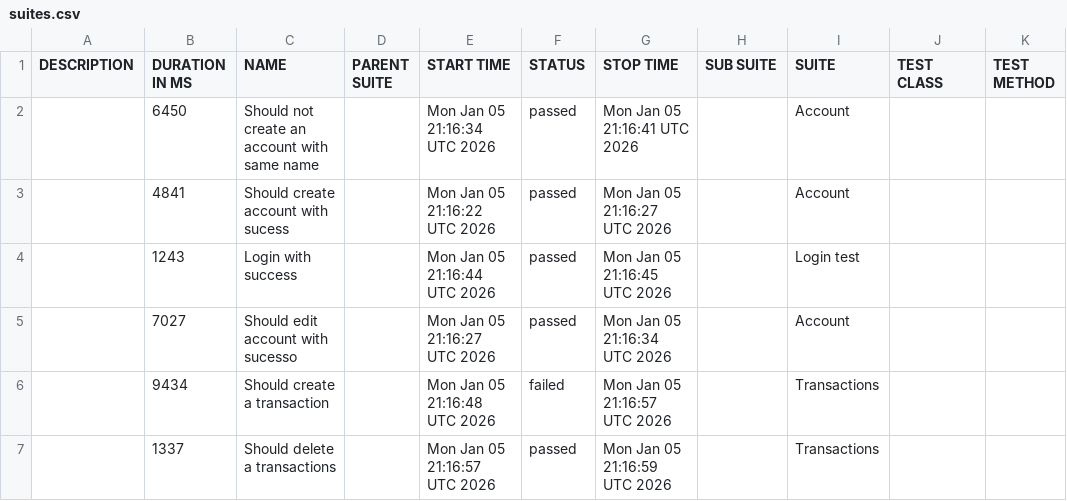
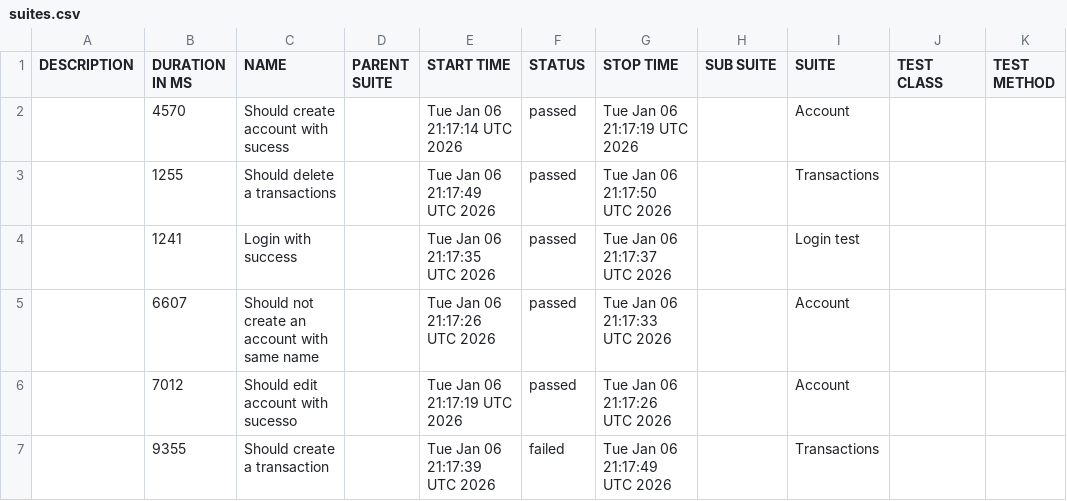
Before and after one commit to JosinaldoGJunior/cypress-automation-web, a CSV file: data/suites.csv, drawn as a sheet.

```diff
--- a/data/suites.csv
+++ b/data/suites.csv
@@ -1,7 +1,7 @@
 "DESCRIPTION","DURATION IN MS","NAME","PARENT SUITE","START TIME","STATUS","STOP TIME","SUB SUITE","SUITE","TEST CLASS","TEST METHOD"
-"","6450","Should not create an account with same name","","Mon Jan 05 21:16:34 UTC 2026","passed","Mon Jan 05 21:16:41 UTC 2026","","Account","",""
-"","4841","Should create account with sucess","","Mon Jan 05 21:16:22 UTC 2026","passed","Mon Jan 05 21:16:27 UTC 2026","","Account","",""
-"","1243","Login with success","","Mon Jan 05 21:16:44 UTC 2026","passed","Mon Jan 05 21:16:45 UTC 2026","","Login test","",""
-"","7027","Should edit account with sucesso","","Mon Jan 05 21:16:27 UTC 2026","passed","Mon Jan 05 21:16:34 UTC 2026","","Account","",""
-"","9434","Should create a transaction","","Mon Jan 05 21:16:48 UTC 2026","failed","Mon Jan 05 21:16:57 UTC 2026","","Transactions","",""
-"","1337","Should delete a transactions","","Mon Jan 05 21:16:57 UTC 2026","passed","Mon Jan 05 21:16:59 UTC 2026","","Transactions","",""
+"","4570","Should create account with sucess","","Tue Jan 06 21:17:14 UTC 2026","passed","Tue Jan 06 21:17:19 UTC 2026","","Account","",""
+"","1255","Should delete a transactions","","Tue Jan 06 21:17:49 UTC 2026","passed","Tue Jan 06 21:17:50 UTC 2026","","Transactions","",""
+"","1241","Login with success","","Tue Jan 06 21:17:35 UTC 2026","passed","Tue Jan 06 21:17:37 UTC 2026","","Login test","",""
+"","6607","Should not create an account with same name","","Tue Jan 06 21:17:26 UTC 2026","passed","Tue Jan 06 21:17:33 UTC 2026","","Account","",""
+"","7012","Should edit account with sucesso","","Tue Jan 06 21:17:19 UTC 2026","passed","Tue Jan 06 21:17:26 UTC 2026","","Account","",""
+"","9355","Should create a transaction","","Tue Jan 06 21:17:39 UTC 2026","failed","Tue Jan 06 21:17:49 UTC 2026","","Transactions","",""
```
Also changed, not shown: 31 other files.
